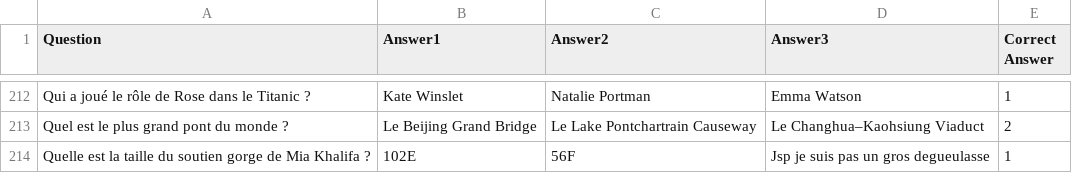
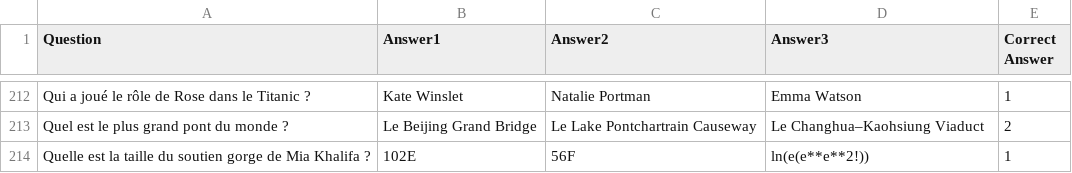
Before and after one commit to Soka7/QCM, a CSV file: QNA.csv, drawn as a sheet; only a part is shown, gaps mark what is left out.

```diff
--- a/QNA.csv
+++ b/QNA.csv
@@ -213,2 +213,2 @@ Qui a joué le rôle de Rose dans le Titanic ?, Kate Winslet, Natalie Portman, E
 Quel est le plus grand pont du monde ?, Le Beijing Grand Bridge, Le Lake Pontchartrain Causeway, Le Changhua–Kaohsiung Viaduct, 2
-Quelle est la taille du soutien gorge de Mia Khalifa ?, 102E, 56F, Jsp je suis pas un gros degueulasse, 1
+Quelle est la taille du soutien gorge de Mia Khalifa ?, 102E, 56F, ln(e(e**e**2!)), 1
```
Also changed, not shown: 2 other files.
